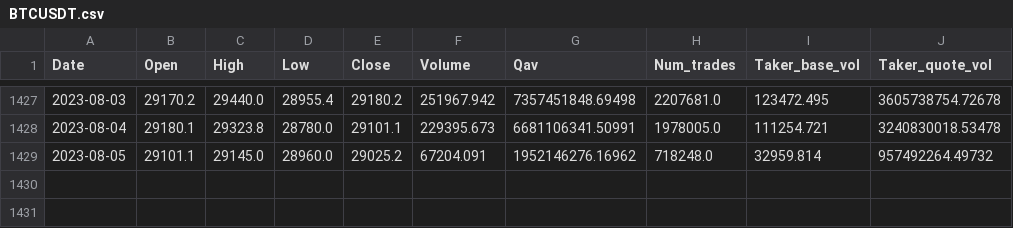
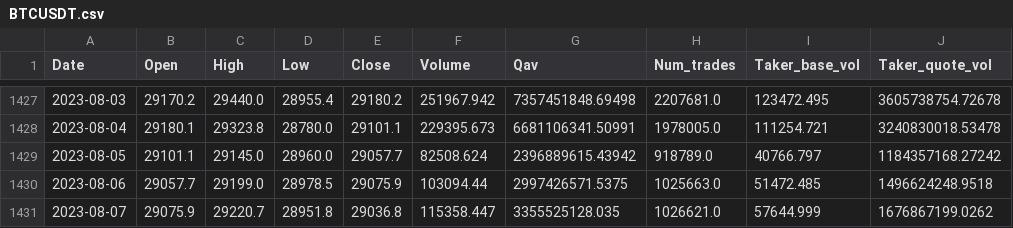
Before and after one commit to diserdyuk/backtesting, a CSV file: datafeed/crypto/BTCUSDT.csv, drawn as a sheet; only a part is shown, gaps mark what is left out.

```diff
--- a/datafeed/crypto/BTCUSDT.csv
+++ b/datafeed/crypto/BTCUSDT.csv
@@ -1428,2 +1428,4 @@ Date,Open,High,Low,Close,Volume,Qav,Num_trades,Taker_base_vol,Taker_quote_vol
 2023-08-04,29180.1,29323.8,28780.0,29101.1,229395.673,6681106341.50991,1978005.0,111254.721,3240830018.53478
-2023-08-05,29101.1,29145.0,28960.0,29025.2,67204.091,1952146276.16962,718248.0,32959.814,957492264.49732
+2023-08-05,29101.1,29145.0,28960.0,29057.7,82508.624,2396889615.43942,918789.0,40766.797,1184357168.27242
+2023-08-06,29057.7,29199.0,28978.5,29075.9,103094.44,2997426571.5375,1025663.0,51472.485,1496624248.9518
+2023-08-07,29075.9,29220.7,28951.8,29036.8,115358.447,3355525128.035,1026621.0,57644.999,1676867199.0262
```
Also changed, not shown: datafeed/crypto/DOGEUSDT.csv, datafeed/crypto/ETHUSDT.csv, 37 other files.
